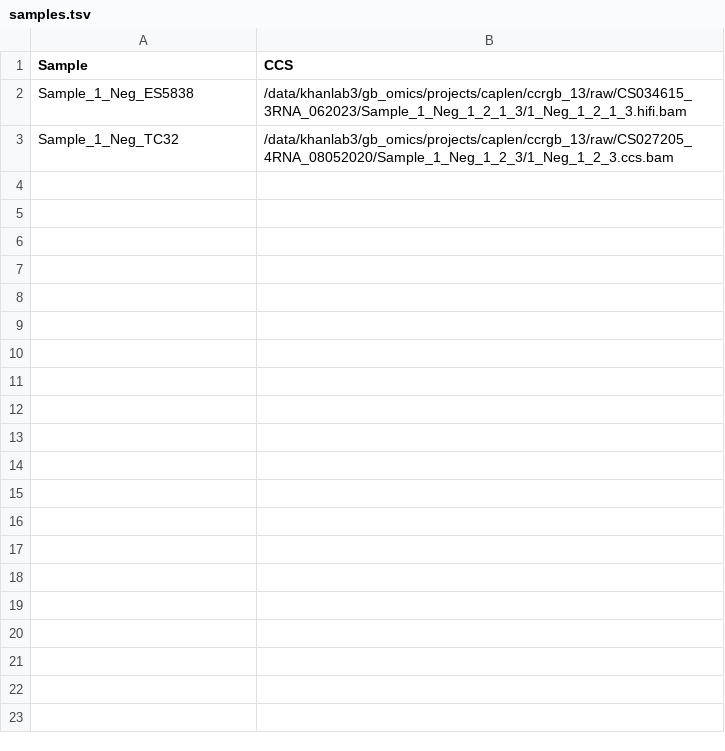
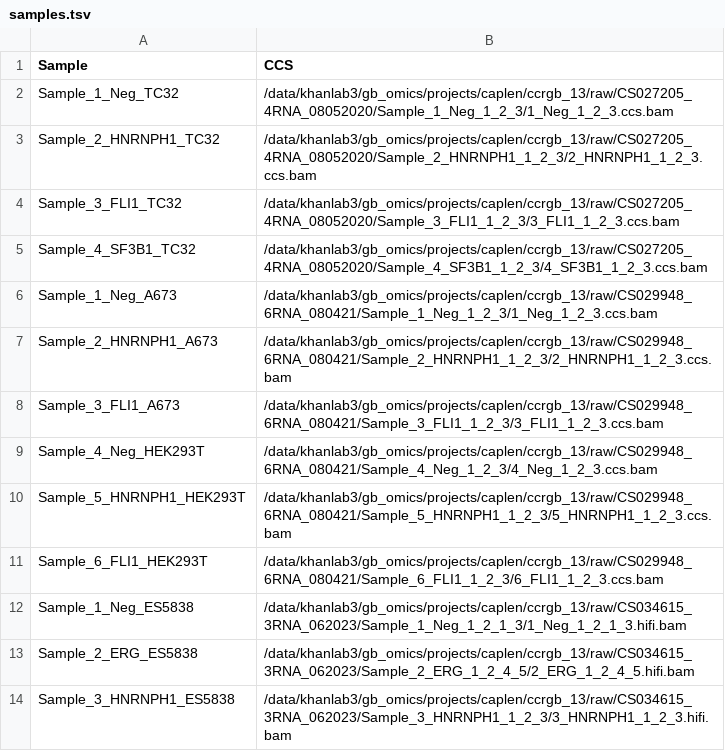
Before and after one commit to CCRGeneticsBranch/IsoSeq, a TSV file: config/samples.tsv, drawn as a sheet.

Commit message:
Created README, added gffread to config, optimized resources, fixed hardcoded locations, update pbfusion call

```diff
--- a/config/samples.tsv
+++ b/config/samples.tsv
@@ -1,3 +1,14 @@
 Sample	CCS
+Sample_1_Neg_TC32	/data/khanlab3/gb_omics/projects/caplen/ccrgb_13/raw/CS027205_4RNA_08052020/Sample_1_Neg_1_2_3/1_Neg_1_2_3.ccs.bam
+Sample_2_HNRNPH1_TC32	/data/khanlab3/gb_omics/projects/caplen/ccrgb_13/raw/CS027205_4RNA_08052020/Sample_2_HNRNPH1_1_2_3/2_HNRNPH1_1_2_3.ccs.bam
+Sample_3_FLI1_TC32	/data/khanlab3/gb_omics/projects/caplen/ccrgb_13/raw/CS027205_4RNA_08052020/Sample_3_FLI1_1_2_3/3_FLI1_1_2_3.ccs.bam
+Sample_4_SF3B1_TC32	/data/khanlab3/gb_omics/projects/caplen/ccrgb_13/raw/CS027205_4RNA_08052020/Sample_4_SF3B1_1_2_3/4_SF3B1_1_2_3.ccs.bam
+Sample_1_Neg_A673	/data/khanlab3/gb_omics/projects/caplen/ccrgb_13/raw/CS029948_6RNA_080421/Sample_1_Neg_1_2_3/1_Neg_1_2_3.ccs.bam
+Sample_2_HNRNPH1_A673	/data/khanlab3/gb_omics/projects/caplen/ccrgb_13/raw/CS029948_6RNA_080421/Sample_2_HNRNPH1_1_2_3/2_HNRNPH1_1_2_3.ccs.bam
+Sample_3_FLI1_A673	/data/khanlab3/gb_omics/projects/caplen/ccrgb_13/raw/CS029948_6RNA_080421/Sample_3_FLI1_1_2_3/3_FLI1_1_2_3.ccs.bam
+Sample_4_Neg_HEK293T	/data/khanlab3/gb_omics/projects/caplen/ccrgb_13/raw/CS029948_6RNA_080421/Sample_4_Neg_1_2_3/4_Neg_1_2_3.ccs.bam
+Sample_5_HNRNPH1_HEK293T	/data/khanlab3/gb_omics/projects/caplen/ccrgb_13/raw/CS029948_6RNA_080421/Sample_5_HNRNPH1_1_2_3/5_HNRNPH1_1_2_3.ccs.bam
+Sample_6_FLI1_HEK293T	/data/khanlab3/gb_omics/projects/caplen/ccrgb_13/raw/CS029948_6RNA_080421/Sample_6_FLI1_1_2_3/6_FLI1_1_2_3.ccs.bam
 Sample_1_Neg_ES5838	/data/khanlab3/gb_omics/projects/caplen/ccrgb_13/raw/CS034615_3RNA_062023/Sample_1_Neg_1_2_1_3/1_Neg_1_2_1_3.hifi.bam
-Sample_1_Neg_TC32	/data/khanlab3/gb_omics/projects/caplen/ccrgb_13/raw/CS027205_4RNA_08052020/Sample_1_Neg_1_2_3/1_Neg_1_2_3.ccs.bam
+Sample_2_ERG_ES5838	/data/khanlab3/gb_omics/projects/caplen/ccrgb_13/raw/CS034615_3RNA_062023/Sample_2_ERG_1_2_4_5/2_ERG_1_2_4_5.hifi.bam
+Sample_3_HNRNPH1_ES5838	/data/khanlab3/gb_omics/projects/caplen/ccrgb_13/raw/CS034615_3RNA_062023/Sample_3_HNRNPH1_1_2_3/3_HNRNPH1_1_2_3.hifi.bam
```
Also changed, not shown: 10 other files.
